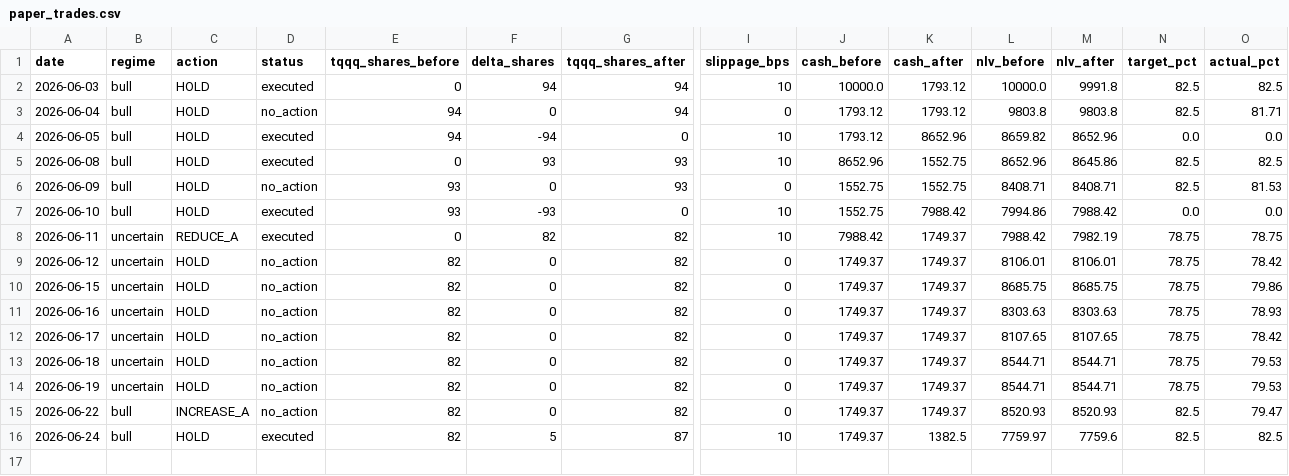
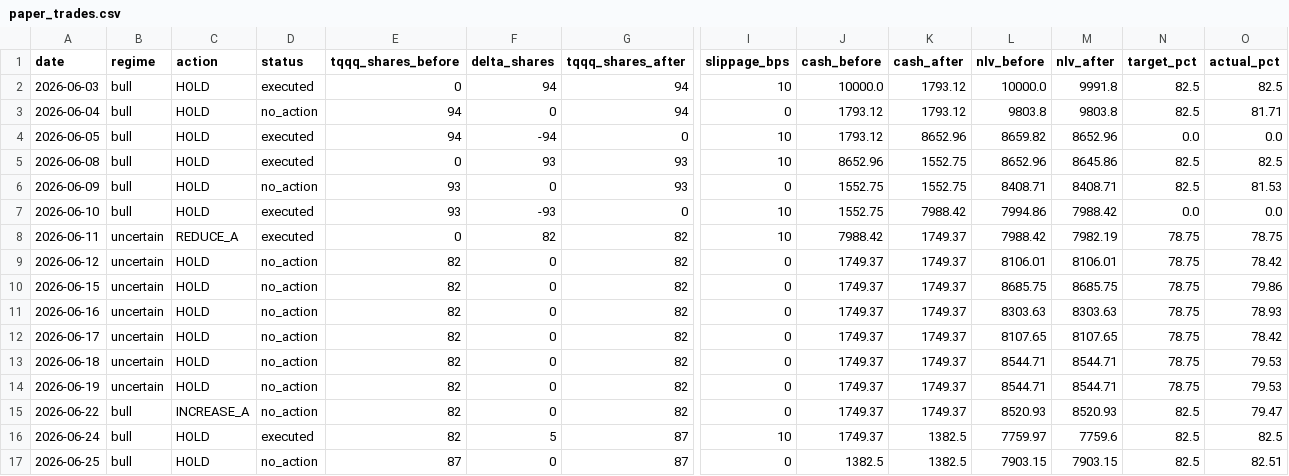
Before and after one commit to samarth339/bot-trader-3leveraged, a CSV file: logs/paper_trades.csv, drawn as a sheet; only a part is shown, gaps mark what is left out; rows hold the shown columns only; the diff names each change by its address in the sheet, - before the commit and + after, or states it on an @@ line.

```diff
--- a/logs/paper_trades.csv
+++ b/logs/paper_trades.csv
+row 17: 2026-06-25 | bull | HOLD | no_action | 87 | 0 | 87 | 0 | 1382.5 | 1382.5 | 7903.15 | 7903.15 | 82.5 | 82.51
```
Also changed, not shown: 1 other file.
